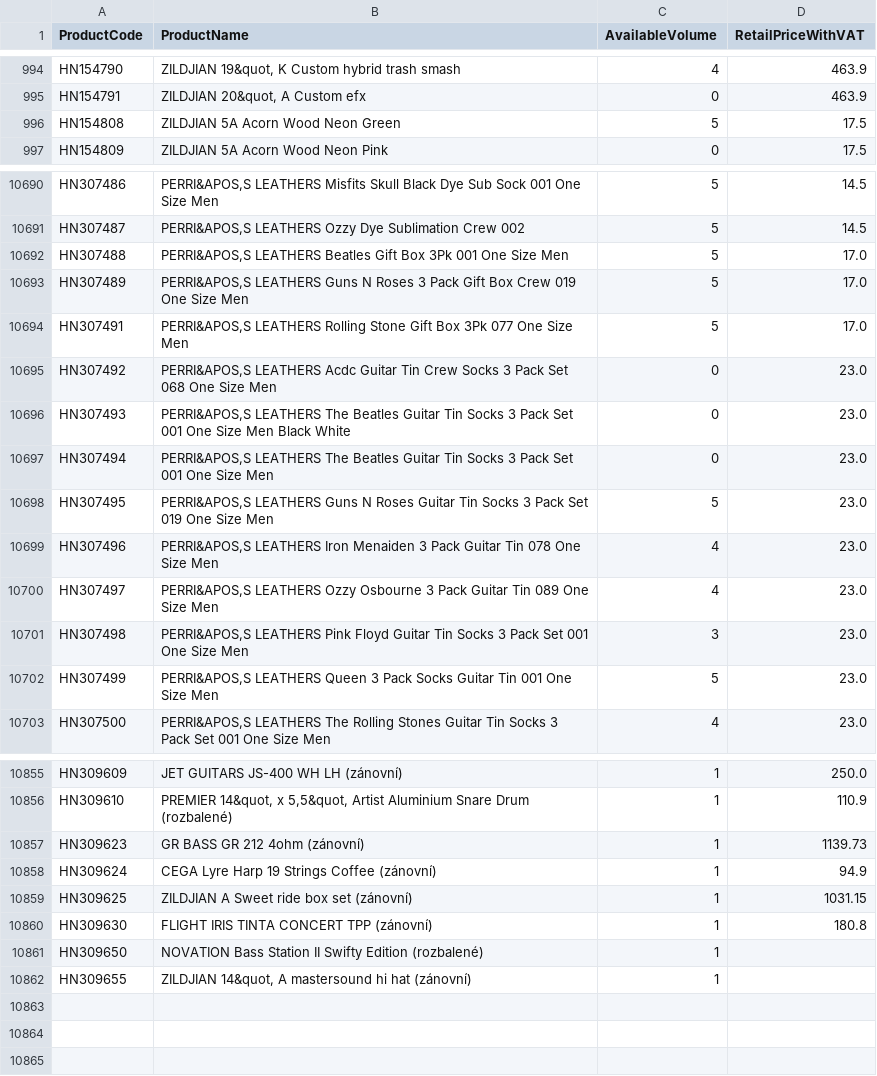
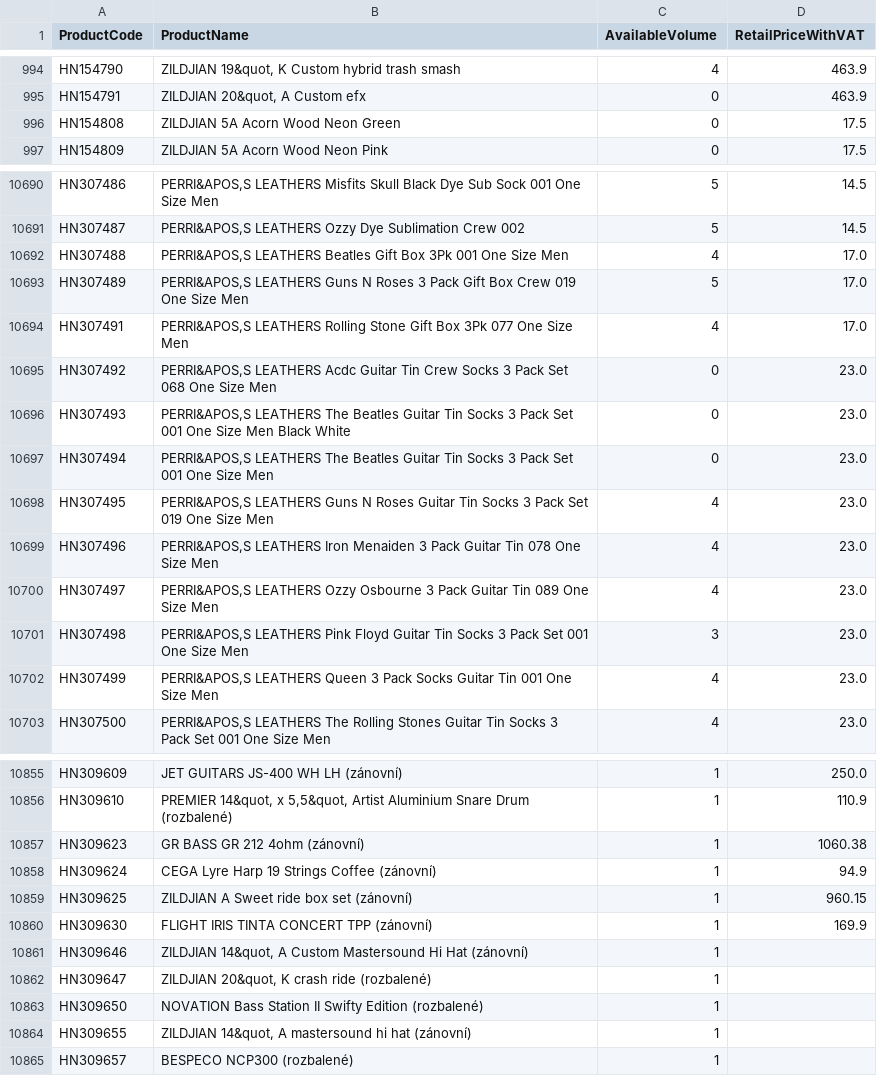
Before and after one commit to AlL4music/Imusic, a CSV file: stock/kytary_sklad.csv, drawn as a sheet; only a part is shown, gaps mark what is left out; the diff covers the shown part only.

```diff
--- a/stock/kytary_sklad.csv
+++ b/stock/kytary_sklad.csv
@@ -995,3 +995,3 @@ HN154790;ZILDJIAN 19&quot, K Custom hybrid trash smash;4;463.9
 HN154791;ZILDJIAN 20&quot, A Custom efx;0;463.9
-HN154808;ZILDJIAN 5A Acorn Wood Neon Green;5;17.5
+HN154808;ZILDJIAN 5A Acorn Wood Neon Green;0;17.5
 HN154809;ZILDJIAN 5A Acorn Wood Neon Pink;0;17.5
@@ -10691,5 +10691,5 @@ HN307486;PERRI&APOS,S LEATHERS Misfits Skull Black Dye Sub Sock 001 One Size Men
 HN307487;PERRI&APOS,S LEATHERS Ozzy Dye Sublimation Crew 002;5;14.5
-HN307488;PERRI&APOS,S LEATHERS Beatles Gift Box 3Pk 001 One Size Men;5;17.0
+HN307488;PERRI&APOS,S LEATHERS Beatles Gift Box 3Pk 001 One Size Men;4;17.0
 HN307489;PERRI&APOS,S LEATHERS Guns N Roses 3 Pack Gift Box Crew 019 One Size Men;5;17.0
-HN307491;PERRI&APOS,S LEATHERS Rolling Stone Gift Box 3Pk 077 One Size Men;5;17.0
+HN307491;PERRI&APOS,S LEATHERS Rolling Stone Gift Box 3Pk 077 One Size Men;4;17.0
 HN307492;PERRI&APOS,S LEATHERS Acdc Guitar Tin Crew Socks 3 Pack Set 068 One Size Men;0;23.0
@@ -10697,3 +10697,3 @@ HN307493;PERRI&APOS,S LEATHERS The Beatles Guitar Tin Socks 3 Pack Set 001 One S
 HN307494;PERRI&APOS,S LEATHERS The Beatles Guitar Tin Socks 3 Pack Set 001 One Size Men;0;23.0
-HN307495;PERRI&APOS,S LEATHERS Guns N Roses Guitar Tin Socks 3 Pack Set 019 One Size Men;5;23.0
+HN307495;PERRI&APOS,S LEATHERS Guns N Roses Guitar Tin Socks 3 Pack Set 019 One Size Men;4;23.0
 HN307496;PERRI&APOS,S LEATHERS Iron Menaiden 3 Pack Guitar Tin 078 One Size Men;4;23.0
@@ -10701,3 +10701,3 @@ HN307497;PERRI&APOS,S LEATHERS Ozzy Osbourne  3 Pack Guitar Tin 089 One Size Men
 HN307498;PERRI&APOS,S LEATHERS Pink Floyd Guitar Tin Socks 3 Pack Set 001 One Size Men;3;23.0
-HN307499;PERRI&APOS,S LEATHERS Queen 3 Pack Socks Guitar Tin 001 One Size Men;5;23.0
+HN307499;PERRI&APOS,S LEATHERS Queen 3 Pack Socks Guitar Tin 001 One Size Men;4;23.0
 HN307500;PERRI&APOS,S LEATHERS The Rolling Stones Guitar Tin Socks 3 Pack Set 001 One Size Men;4;23.0
@@ -10856,7 +10856,10 @@ HN309609;JET GUITARS JS-400 WH LH (zánovní);1;250.0
 HN309610;PREMIER 14&quot, x 5,5&quot, Artist Aluminium Snare Drum (rozbalené);1;110.9
-HN309623;GR BASS GR 212 4ohm (zánovní);1;1139.73
+HN309623;GR BASS GR 212 4ohm (zánovní);1;1060.38
 HN309624;CEGA Lyre Harp 19 Strings Coffee (zánovní);1;94.9
-HN309625;ZILDJIAN A Sweet ride box set (zánovní);1;1031.15
-HN309630;FLIGHT IRIS TINTA CONCERT TPP (zánovní);1;180.8
+HN309625;ZILDJIAN A Sweet ride box set (zánovní);1;960.15
+HN309630;FLIGHT IRIS TINTA CONCERT TPP (zánovní);1;169.9
+HN309646;ZILDJIAN 14&quot, A Custom Mastersound Hi Hat (zánovní);1;
+HN309647;ZILDJIAN 20&quot, K crash ride (rozbalené);1;
 HN309650;NOVATION Bass Station II Swifty Edition (rozbalené);1;
 HN309655;ZILDJIAN 14&quot, A mastersound hi hat (zánovní);1;
+HN309657;BESPECO NCP300 (rozbalené);1;
```
Also changed, not shown: 9 edited cells elsewhere in this file, stock/3dmx_sklad.csv, stock/eprodance_sklad.csv, 8 other files.
